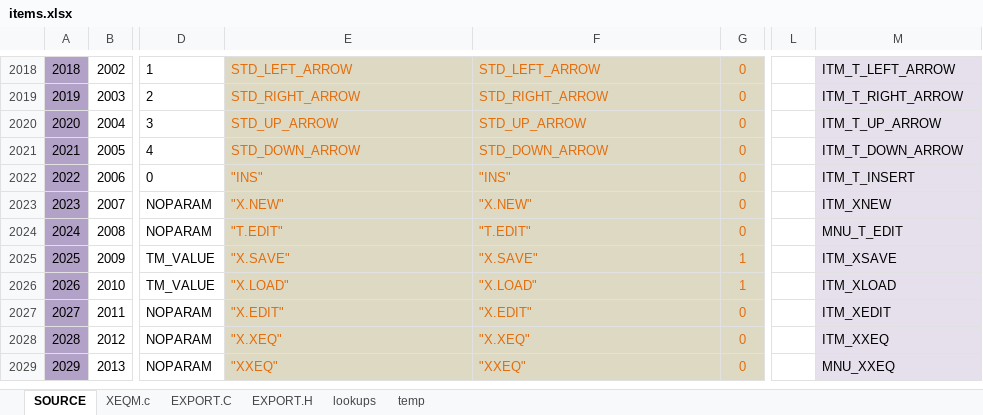
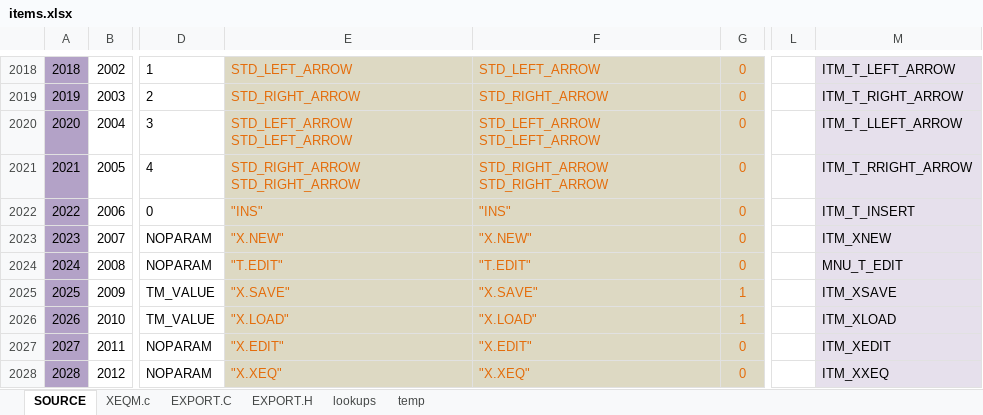
Before and after one commit to semi-simple/C43-mirror, an Excel workbook: src/items.xlsx, sheet SOURCE, drawn as a sheet; only a part is shown, gaps mark what is left out; the shorter side is filled out with more unchanged rows; values as stored, in another font and other column widths than the file's, no borders; conditional formats not drawn; the diff names each change by its address in the sheet, - before the commit and + after, or states it on an @@ line.

```diff
--- a/src/items.xlsx (sheet SOURCE)
+++ b/src/items.xlsx (sheet SOURCE)
-E2020: STD_UP_ARROW
+E2020: STD_LEFT_ARROW STD_LEFT_ARROW
-F2020: STD_UP_ARROW
+F2020: STD_LEFT_ARROW STD_LEFT_ARROW
-M2020: ITM_T_UP_ARROW
+M2020: ITM_T_LLEFT_ARROW
-E2021: STD_DOWN_ARROW
+E2021: STD_RIGHT_ARROW STD_RIGHT_ARROW
-F2021: STD_DOWN_ARROW
+F2021: STD_RIGHT_ARROW STD_RIGHT_ARROW
-M2021: ITM_T_DOWN_ARROW
+M2021: ITM_T_RRIGHT_ARROW
```
Also changed, not shown: sheet EXPORT.H, sheet EXPORT.C, 12 other files.
